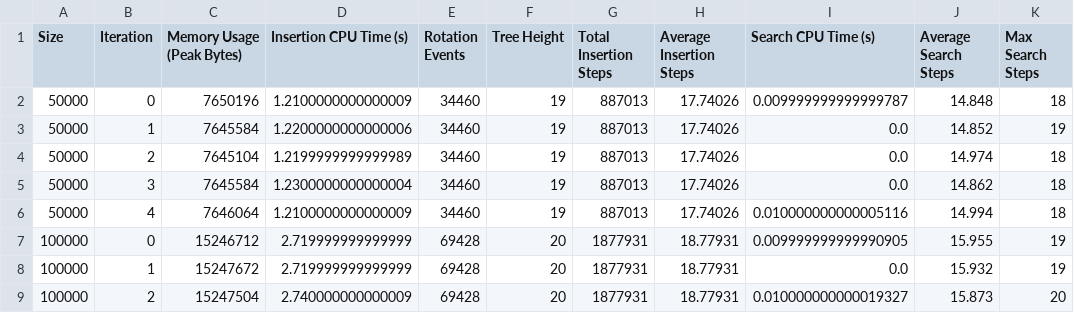
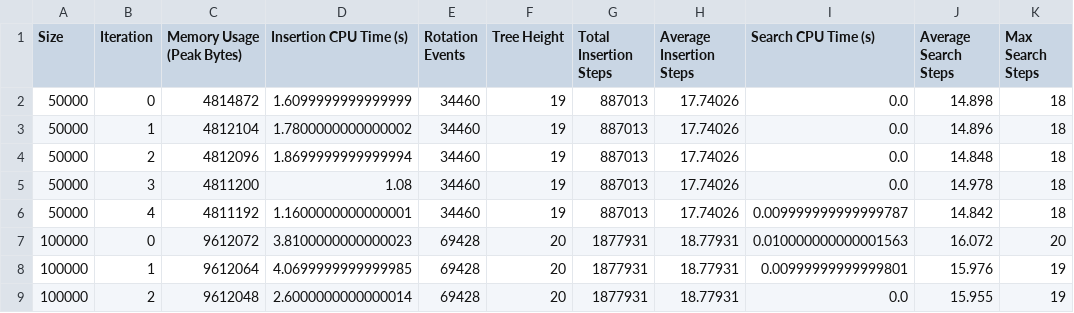
Before and after one commit to RicardoKurashiki/pucpr-fundamentos-estrutura-dados, a CSV file: Trabalho 01/outputs/avl_tree.csv, drawn as a sheet; only a part is shown; the diff covers the shown part only.

```diff
--- a/Trabalho 01/outputs/avl_tree.csv
+++ b/Trabalho 01/outputs/avl_tree.csv
@@ -1,9 +1,9 @@
 Size,Iteration,Memory Usage (Peak Bytes),Insertion CPU Time (s),Rotation Events,Tree Height,Total Insertion Steps,Average Insertion Steps,Search CPU Time (s),Average Search Steps,Max Search Steps
-50000,0,7650196,1.2100000000000009,34460,19,887013,17.74026,0.009999999999999787,14.848,18
-50000,1,7645584,1.2200000000000006,34460,19,887013,17.74026,0.0,14.852,19
-50000,2,7645104,1.2199999999999989,34460,19,887013,17.74026,0.0,14.974,18
-50000,3,7645584,1.2300000000000004,34460,19,887013,17.74026,0.0,14.862,18
-50000,4,7646064,1.2100000000000009,34460,19,887013,17.74026,0.010000000000005116,14.994,18
-100000,0,15246712,2.719999999999999,69428,20,1877931,18.77931,0.009999999999990905,15.955,19
-100000,1,15247672,2.719999999999999,69428,20,1877931,18.77931,0.0,15.932,19
-100000,2,15247504,2.740000000000009,69428,20,1877931,18.77931,0.010000000000019327,15.873,20
+50000,0,4814872,1.6099999999999999,34460,19,887013,17.74026,0.0,14.898,18
+50000,1,4812104,1.7800000000000002,34460,19,887013,17.74026,0.0,14.896,18
+50000,2,4812096,1.8699999999999994,34460,19,887013,17.74026,0.0,14.848,18
+50000,3,4811200,1.08,34460,19,887013,17.74026,0.0,14.978,18
+50000,4,4811192,1.1600000000000001,34460,19,887013,17.74026,0.009999999999999787,14.842,18
+100000,0,9612072,3.8100000000000023,69428,20,1877931,18.77931,0.010000000000001563,16.072,20
+100000,1,9612064,4.0699999999999985,69428,20,1877931,18.77931,0.00999999999999801,15.976,19
+100000,2,9612048,2.6000000000000014,69428,20,1877931,18.77931,0.0,15.955,19
```
Also changed, not shown: 51 edited cells elsewhere in this file, Trabalho 01/outputs/linear_array.csv, Trabalho 01/outputs/regular_tree.csv, 3 other files.
